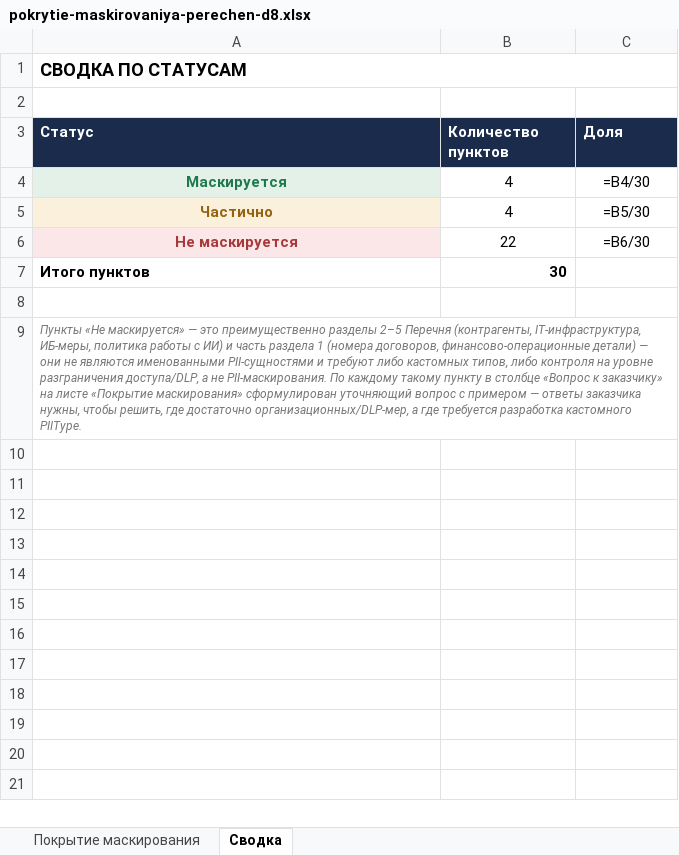
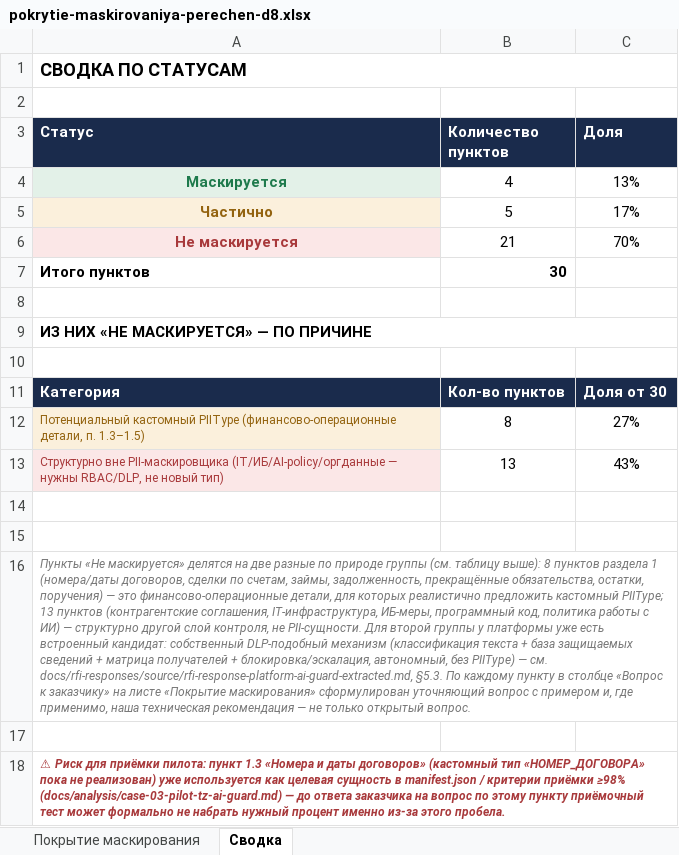
Before and after one commit to vladilslavandrosov-prog/job-RAG, an Excel workbook: docs/analysis/pokrytie-maskirovaniya-perechen-d8.xlsx, sheet Сводка, drawn as a sheet; values as stored, in another font and other column widths than the file's, no borders; formulas without a stored value are shown as written; the diff names each change by its address in the sheet, - before the commit and + after, or states it on an @@ line.

```diff
--- a/docs/analysis/pokrytie-maskirovaniya-perechen-d8.xlsx (sheet Сводка)
+++ b/docs/analysis/pokrytie-maskirovaniya-perechen-d8.xlsx (sheet Сводка)
-C4 (Доля): =B4/30
+C4 (Доля): 13%
-B5 (Количество пунктов): 4
+B5 (Количество пунктов): 5
-C5 (Доля): =B5/30
+C5 (Доля): 17%
-B6 (Количество пунктов): 22
+B6 (Количество пунктов): 21
-C6 (Доля): =B6/30
+C6 (Доля): 70%
-A9 (Статус): Пункты «Не маскируется» — это преимущественно разделы 2–5 Перечня (контрагенты, IT-инфраструктура, ИБ-меры, политика работы с ИИ) и часть раздела 1 (номера договоров, финансово-операционные детали) — они не являются именованными PII-сущностями и требуют либо кастомных типов, либо контроля на уровне разграничения доступа/DLP, а не PII-маскирования. По каждому такому пункту в столбце «Вопрос к заказчику» на листе «Покрытие маскирования» сформулирован уточняющий вопрос с примером — ответы заказчика нужны, чтобы решить, где достаточно организационных/DLP-мер, а где требуется разработка кастомного PIIType.
+A9 (Статус): ИЗ НИХ «НЕ МАСКИРУЕТСЯ» — ПО ПРИЧИНЕ
@@ A9 bold: off → on, italic: on → off, text colour: #777777 → black, text size: larger @@
+row 10: (empty)
+row 11: Категория | Кол-во пунктов | Доля от 30
+row 12: Потенциальный кастомный PIIType (финансово-операционные детали, п. 1.3–1.5) | 8 | 27%
+row 13: Структурно вне PII-маскировщика (IT/ИБ/AI-policy/оргданные — нужны RBAC/DLP, не новый тип) | 13 | 43%
+row 14: (empty)
+row 15: (empty)
+row 16: Пункты «Не маскируется» делятся на две разные по природе группы (см. таблицу выше): 8 пунктов раздела 1 (номера/даты договоров, сделки по счетам, займы, задолженность, прекращённые обязательства, остатки, поручения) — это финансово-операционные детали, для которых реалистично предложить кастомный PIIType; 13 пунктов (контрагентские соглашения, IT-инфраструктура, ИБ-меры, программный код, политика работы с ИИ) — структурно другой слой контроля, не PII-сущности. Для второй группы у платформы уже есть встроенный кандидат: собственный DLP-подобный механизм (классификация текста + база защищаемых сведений + матрица получателей + блокировка/эскалация, автономный, без PIIType) — см. docs/rfi-responses/source/rfi-response-platform-ai-guard-extracted.md, §5.3. По каждому пункту в столбце «Вопрос к заказчику» на листе «Покрытие маскирования» сформулирован уточняющий вопрос с примером и, где применимо, наша техническая рекомендация — не только открытый вопрос.
+row 17: (empty)
+row 18: ⚠ Риск для приёмки пилота: пункт 1.3 «Номера и даты договоров» (кастомный тип «НОМЕР_ДОГОВОРА» пока не реализован) уже используется как целевая сущность в manifest.json / критерии приёмки ≥98% (docs/analysis/case-03-pilot-tz-ai-guard.md) — до ответа заказчика на вопрос по этому пункту приёмочный тест может формально не набрать нужный процент именно из-за этого пробела.
```
Also changed, not shown: sheet Покрытие маскирования, 2 other files.
